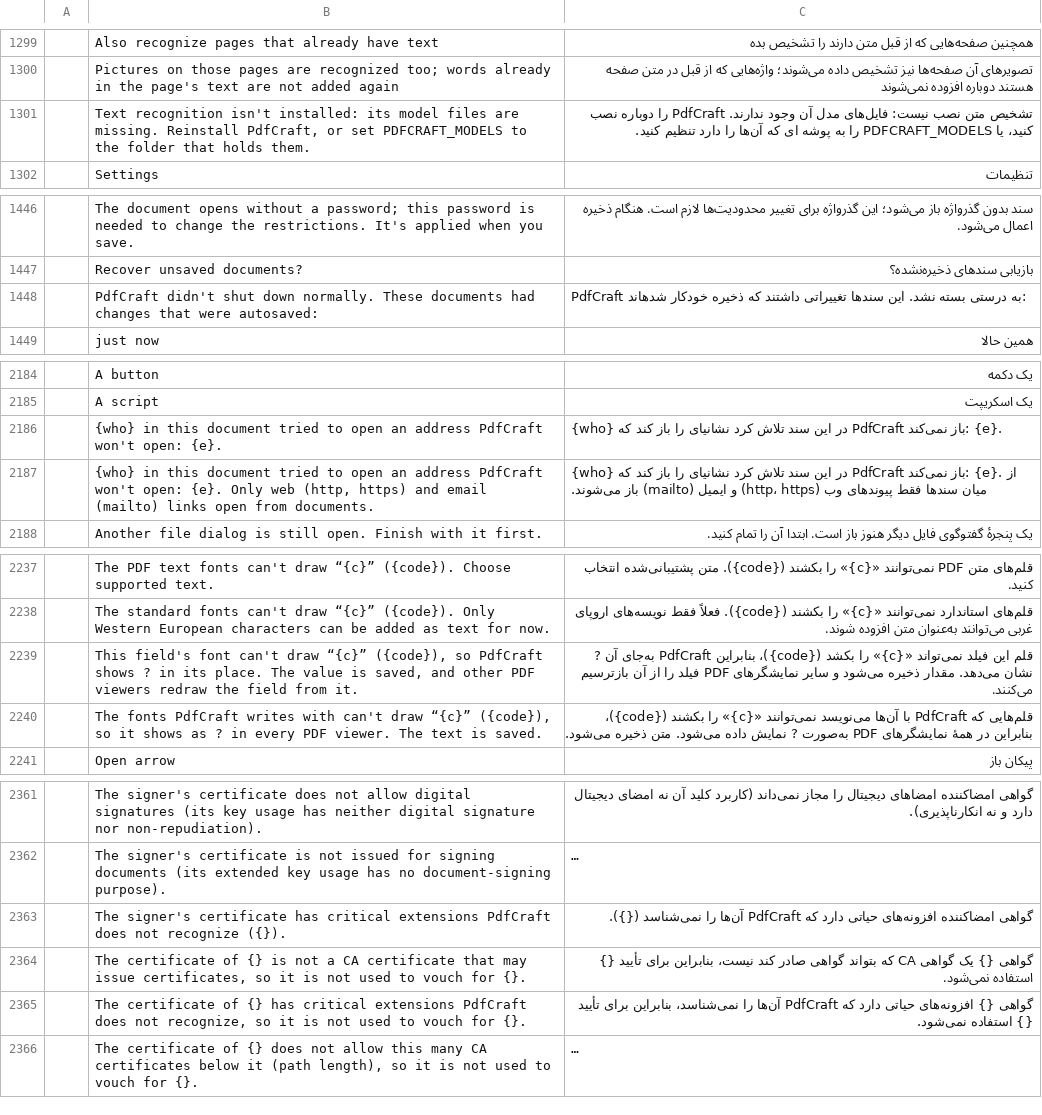
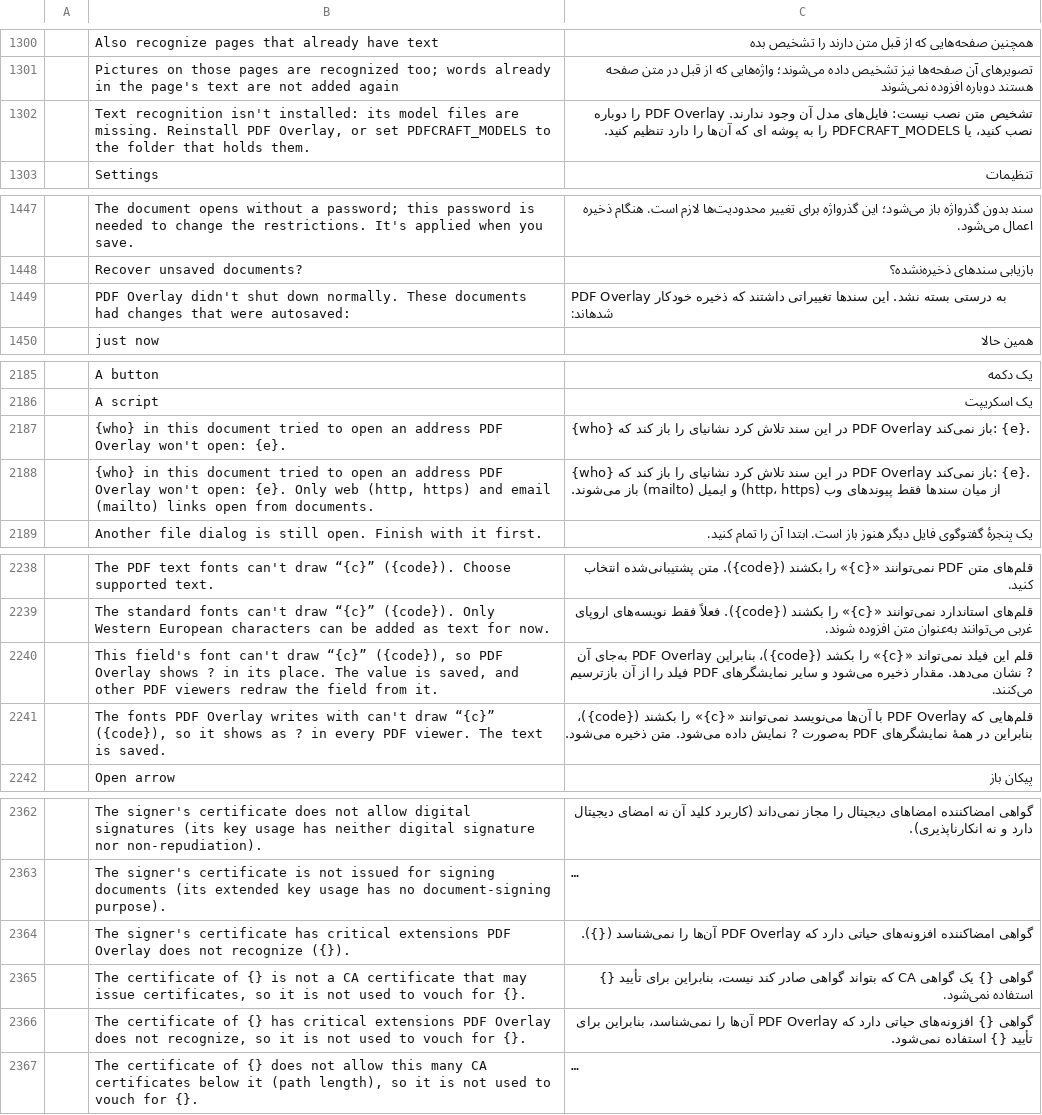
Before and after one commit to sefr-14/pdfcraft, a TSV file: crates/ui-egui/src/i18n/fa.tsv, drawn as a sheet; only a part is shown, gaps mark what is left out; long unchanged cells end in …; addresses are those after the commit; the diff covers the shown part only; the diff names each change by its address in the sheet, - before the commit and + after, or states it on an @@ line.

```diff
--- a/crates/ui-egui/src/i18n/fa.tsv
+++ b/crates/ui-egui/src/i18n/fa.tsv
-B1302: …missing. Reinstall PdfCraft, or set…
+B1302: …missing. Reinstall PDF Overlay, or set…
-C1302: …وجود ندارند. PdfCraft را دوباره…
+C1302: …وجود ندارند. PDF Overlay را دوباره…
-B1449: PdfCraft didn't shut…
+B1449: PDF Overlay didn't shut…
-C1449: PdfCraft به درستی…
+C1449: PDF Overlay به درستی…
-B2187: …an address PdfCraft won't open:…
+B2187: …an address PDF Overlay won't open:…
-C2187: …کند که PdfCraft باز نمی‌کند:…
+C2187: …کند که PDF Overlay باز نمی‌کند:…
-B2188: …an address PdfCraft won't open:…
+B2188: …an address PDF Overlay won't open:…
-C2188: …کند که PdfCraft باز نمی‌کند:…
+C2188: …کند که PDF Overlay باز نمی‌کند:…
-B2240: …({code}), so PdfCraft shows ?…
+B2240: …({code}), so PDF Overlay shows ?…
-C2240: …({code})، بنابراین PdfCraft به‌جای آن…
+C2240: …({code})، بنابراین PDF Overlay به‌جای آن…
-B2241: The fonts PdfCraft writes with…
+B2241: The fonts PDF Overlay writes with…
-C2241: قلم‌هایی که PdfCraft با آن‌ها…
+C2241: قلم‌هایی که PDF Overlay با آن‌ها…
-B2364: …critical extensions PdfCraft does not…
+B2364: …critical extensions PDF Overlay does not…
-C2364: …دارد که PdfCraft آن‌ها را…
+C2364: …دارد که PDF Overlay آن‌ها را…
-B2366: …critical extensions PdfCraft does not…
+B2366: …critical extensions PDF Overlay does not…
-C2366: …دارد که PdfCraft آن‌ها را…
+C2366: …دارد که PDF Overlay آن‌ها را…
```
Also changed, not shown: 3 added rows, 2 removed rows and 24 edited cells elsewhere in this file.
